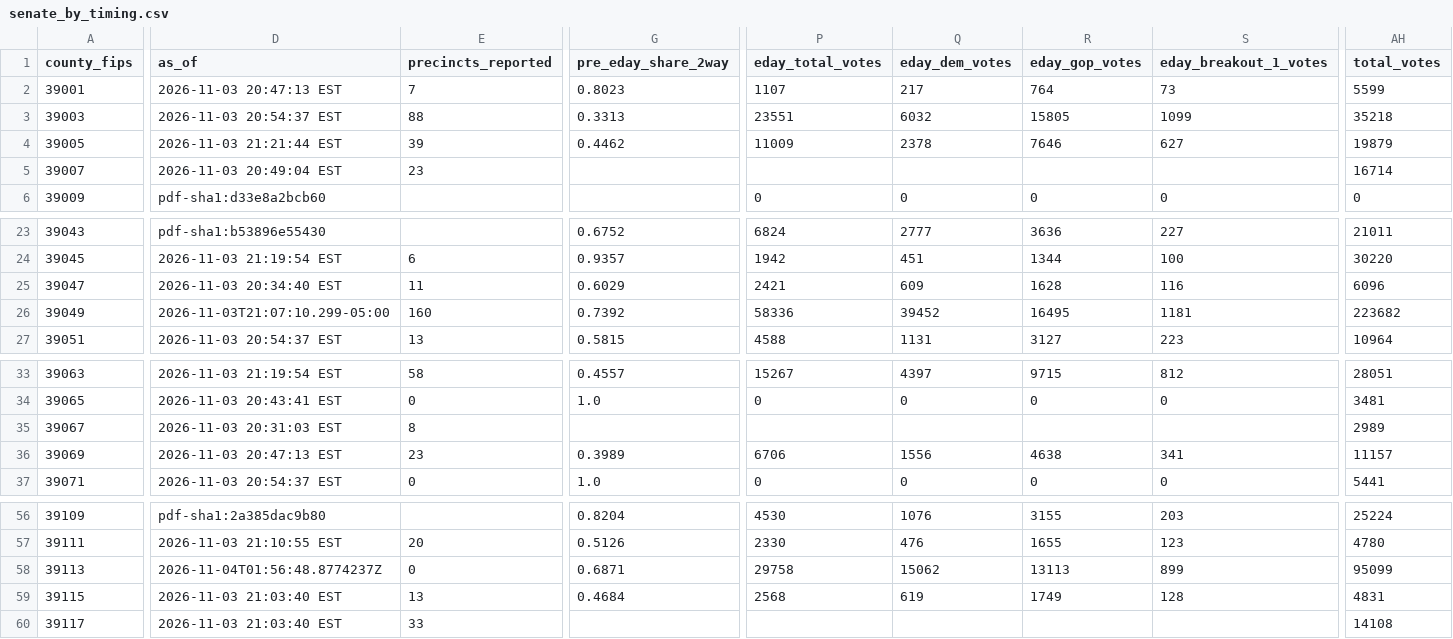
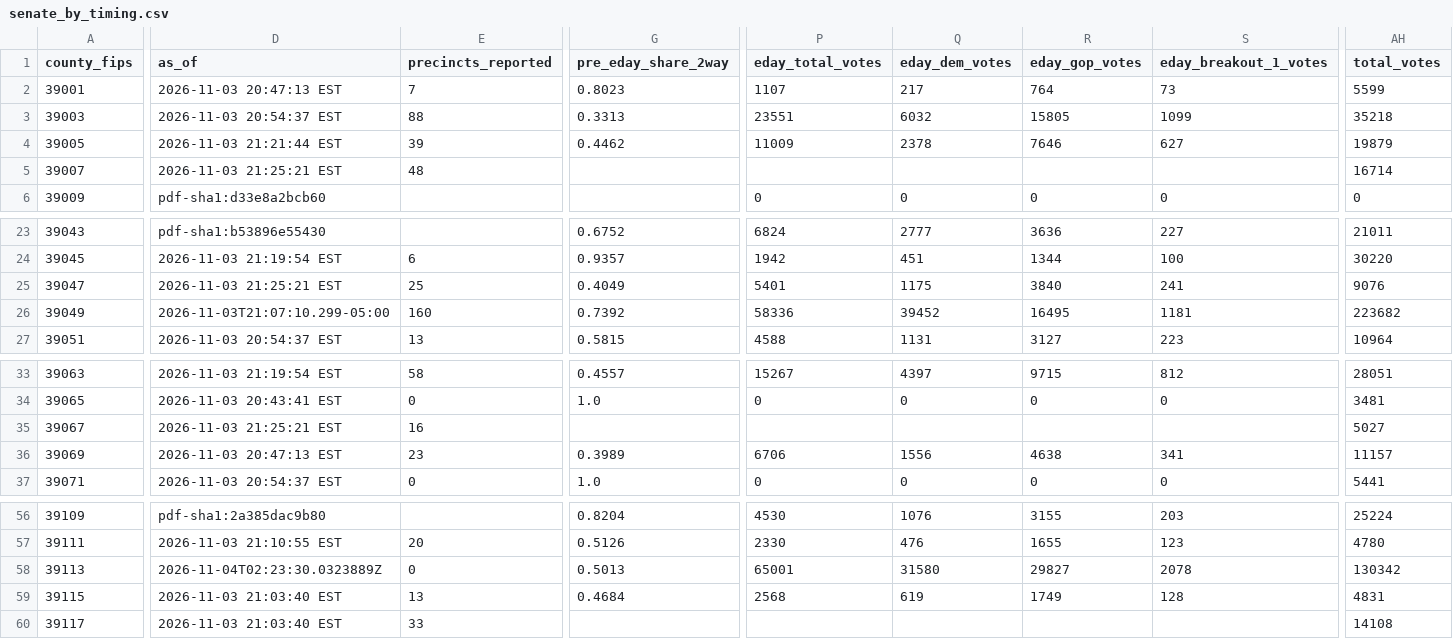
Before and after one commit to dscarvalone/scrapers2026, a CSV file: results/senate_by_timing.csv, drawn as a sheet; only a part is shown, gaps mark what is left out; the diff covers the shown part only; the diff names each change by its address in the sheet, - before the commit and + after, or states it on an @@ line.

```diff
--- a/results/senate_by_timing.csv
+++ b/results/senate_by_timing.csv
-D5 (as_of): 2026-11-03 20:49:04 EST
+D5 (as_of): 2026-11-03 21:25:21 EST
-E5 (precincts_reported): 23
+E5 (precincts_reported): 48
-D25 (as_of): 2026-11-03 20:34:40 EST
+D25 (as_of): 2026-11-03 21:25:21 EST
-E25 (precincts_reported): 11
+E25 (precincts_reported): 25
-G25 (pre_eday_share_2way): 0.6029
+G25 (pre_eday_share_2way): 0.4049
-P25 (eday_total_votes): 2421
+P25 (eday_total_votes): 5401
-Q25 (eday_dem_votes): 609
+Q25 (eday_dem_votes): 1175
-R25 (eday_gop_votes): 1628
+R25 (eday_gop_votes): 3840
-S25 (eday_breakout_1_votes): 116
+S25 (eday_breakout_1_votes): 241
-AH25 (total_votes): 6096
+AH25 (total_votes): 9076
-D35 (as_of): 2026-11-03 20:31:03 EST
+D35 (as_of): 2026-11-03 21:25:21 EST
-E35 (precincts_reported): 8
+E35 (precincts_reported): 16
-AH35 (total_votes): 2989
+AH35 (total_votes): 5027
-D58 (as_of): 2026-11-04T01:56:48.8774237Z
+D58 (as_of): 2026-11-04T02:23:30.0323889Z
-G58 (pre_eday_share_2way): 0.6871
+G58 (pre_eday_share_2way): 0.5013
-P58 (eday_total_votes): 29758
+P58 (eday_total_votes): 65001
-Q58 (eday_dem_votes): 15062
+Q58 (eday_dem_votes): 31580
-R58 (eday_gop_votes): 13113
+R58 (eday_gop_votes): 29827
-S58 (eday_breakout_1_votes): 899
+S58 (eday_breakout_1_votes): 2078
-AH58 (total_votes): 95099
+AH58 (total_votes): 130342
```
Also changed, not shown: 3 edited cells elsewhere in this file, results/senate_statewide_by_county.csv, results/statewide_snapshots.csv.
